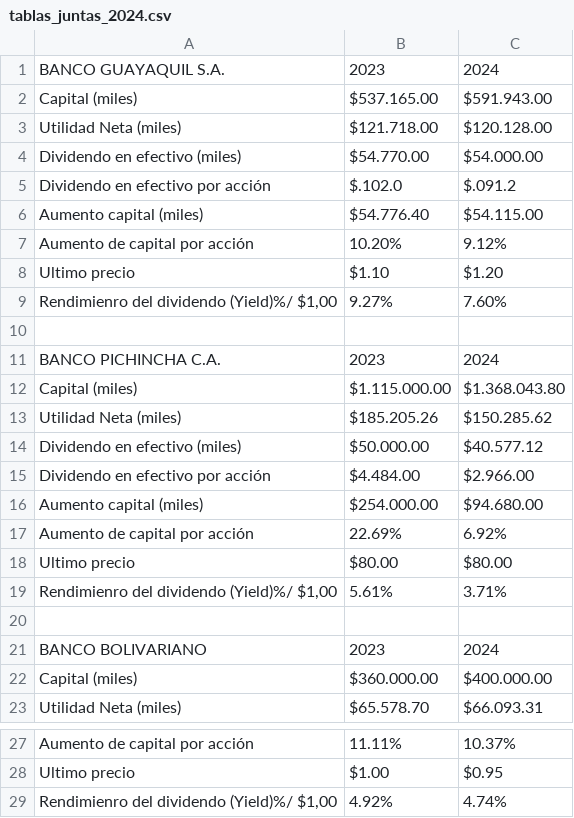
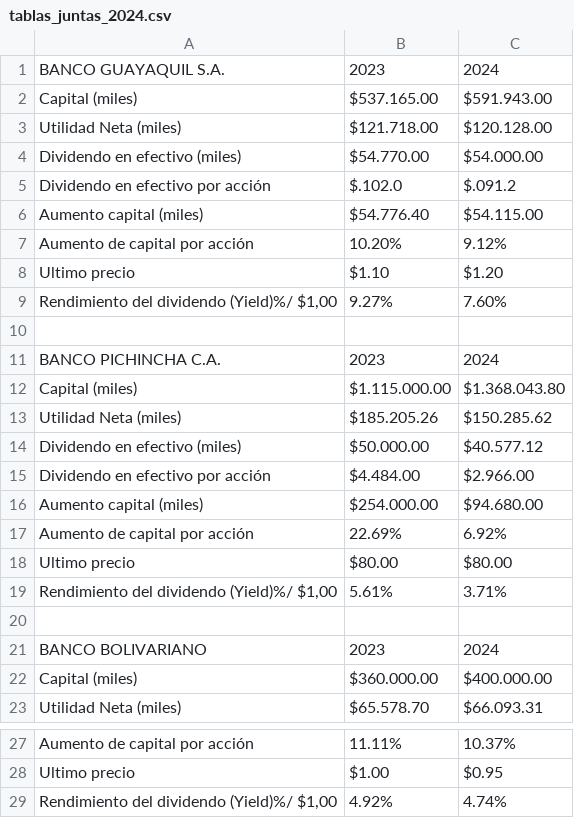
Before and after one commit to TRomMV/Reporte-Metrovalores, a CSV file: data/tablas_juntas_2024.csv, drawn as a sheet; only a part is shown, gaps mark what is left out; the diff names each change by its address in the sheet, - before the commit and + after, or states it on an @@ line.

```diff
--- a/data/tablas_juntas_2024.csv
+++ b/data/tablas_juntas_2024.csv
-A9: Rendimienro del dividendo (Yield)%/ $1,00
+A9: Rendimiento del dividendo (Yield)%/ $1,00
-A19: Rendimienro del dividendo (Yield)%/ $1,00
+A19: Rendimiento del dividendo (Yield)%/ $1,00
-A29: Rendimienro del dividendo (Yield)%/ $1,00
+A29: Rendimiento del dividendo (Yield)%/ $1,00
```
Also changed, not shown: 3 other files.
